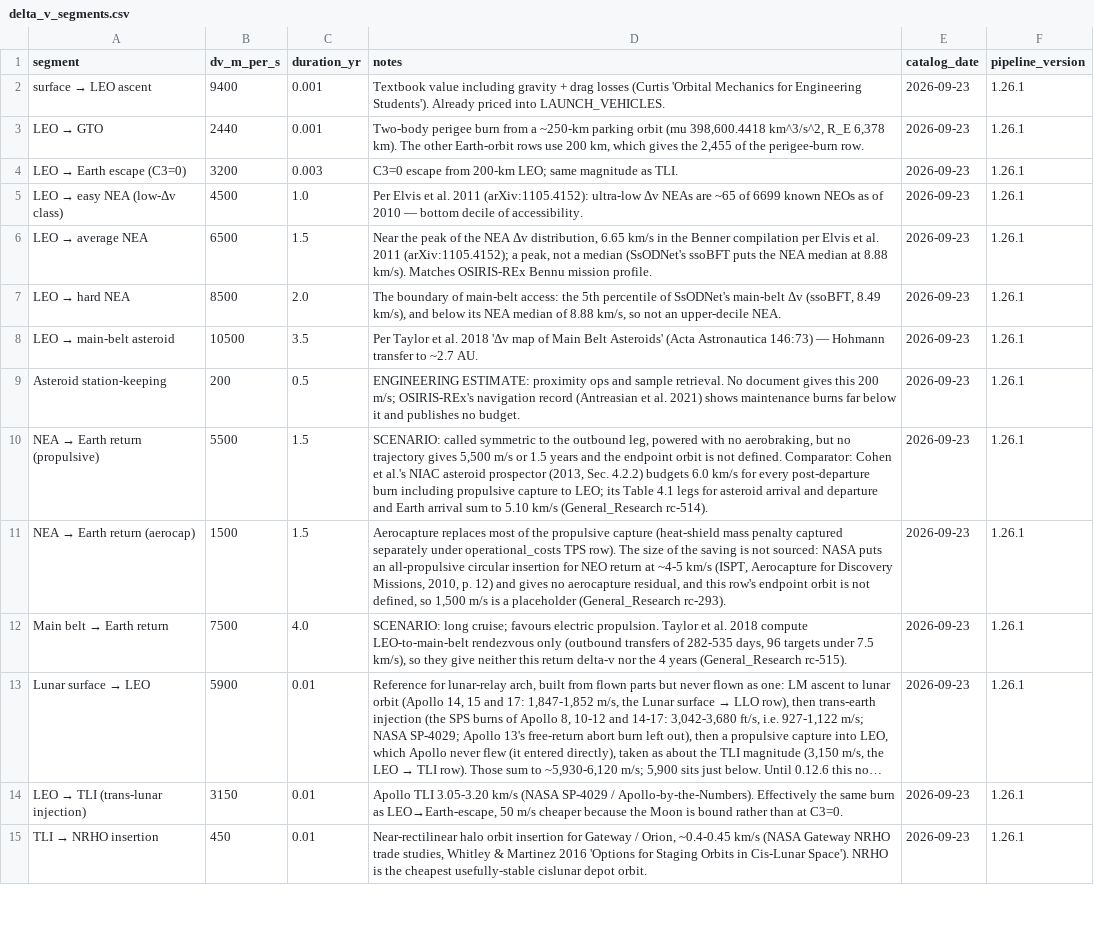
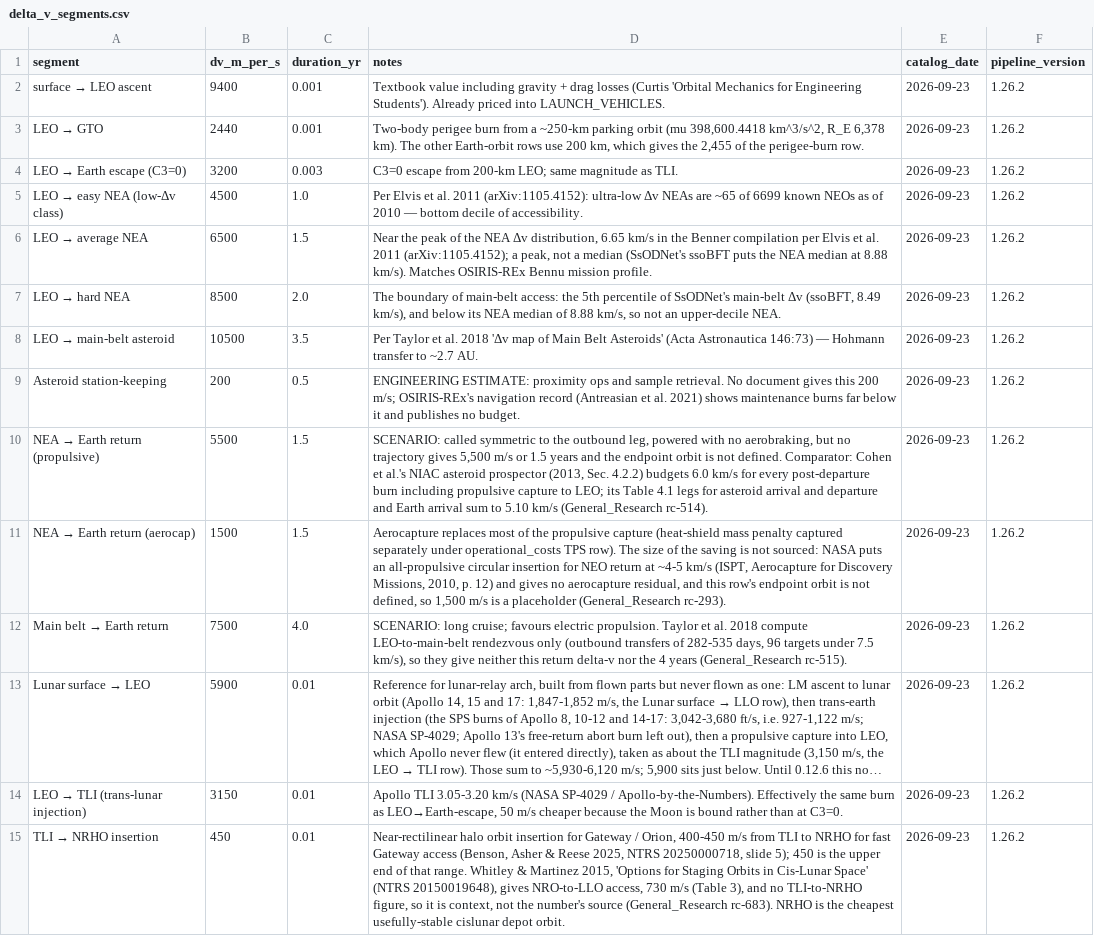
Before and after one commit to loggger101/spacecost, a CSV file: reference/delta_v_segments.csv, drawn as a sheet; only a part is shown; long unchanged cells end in …; the diff covers the shown part only; the diff names each change by its address in the sheet, - before the commit and + after, or states it on an @@ line.

```diff
--- a/reference/delta_v_segments.csv
+++ b/reference/delta_v_segments.csv
-F2:F15 (pipeline_version): 1.26.1
+F2:F15 (pipeline_version): 1.26.2
-D15 (notes): …/ Orion, ~0.4-0.45 km/s (NASA Gateway NRHO trade studies, Whitley & Martinez 2016 'Options for Staging Orbits in Cis-Lunar Space'). NRHO is…
+D15 (notes): …/ Orion, 400-450 m/s from TLI to NRHO for fast Gateway access (Benson, Asher & Reese 2025, NTRS 20250000718, slide 5); 450 is the upper end of that range. Whitley & Martinez 2015, 'Options for Staging Orbits in Cis-Lunar Space' (NTRS 20150019648), gives NRO-to-LLO access, 730 m/s (Table 3), and no TLI-to-NRHO figure, so it is context, not the number's source (General_Research rc-683). NRHO is…
```
Also changed, not shown: 20 edited cells elsewhere in this file, reference/environments.csv, reference/launch_vehicles.csv, 15 other files.
